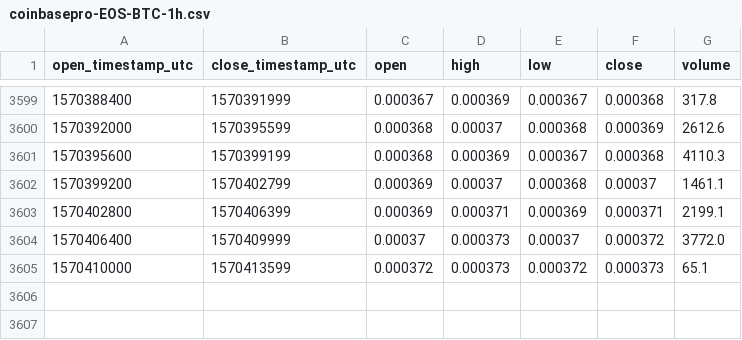
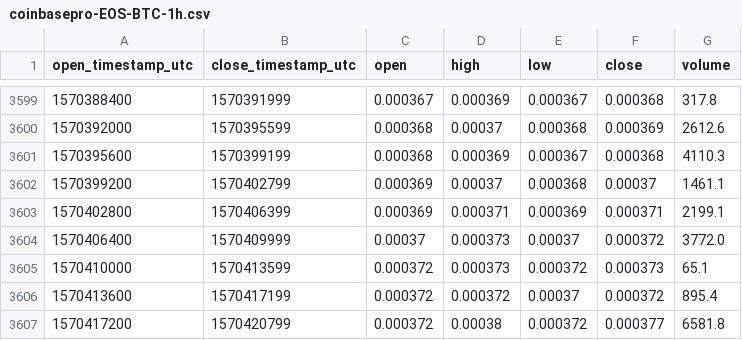
Before and after one commit to cryptobigbro/coinbasepro-EOS-BTC, a CSV file: coinbasepro-EOS-BTC-1h.csv, drawn as a sheet; only a part is shown, gaps mark what is left out.

Commit message:
Update OHLCV data.

```diff
--- a/coinbasepro-EOS-BTC-1h.csv
+++ b/coinbasepro-EOS-BTC-1h.csv
@@ -3605 +3605,3 @@ open_timestamp_utc,close_timestamp_utc,open,high,low,close,volume
 1570410000,1570413599,0.000372,0.000373,0.000372,0.000373,65.1
+1570413600,1570417199,0.000372,0.000372,0.00037,0.000372,895.4
+1570417200,1570420799,0.000372,0.00038,0.000372,0.000377,6581.8
```
